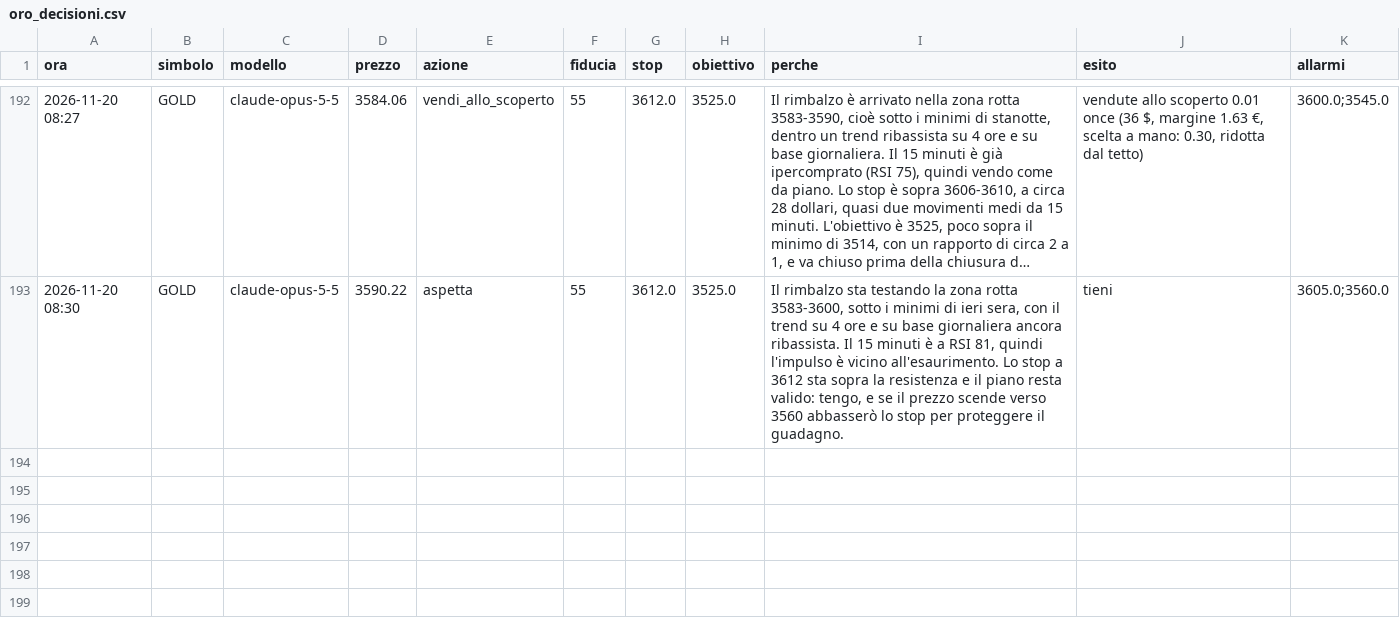
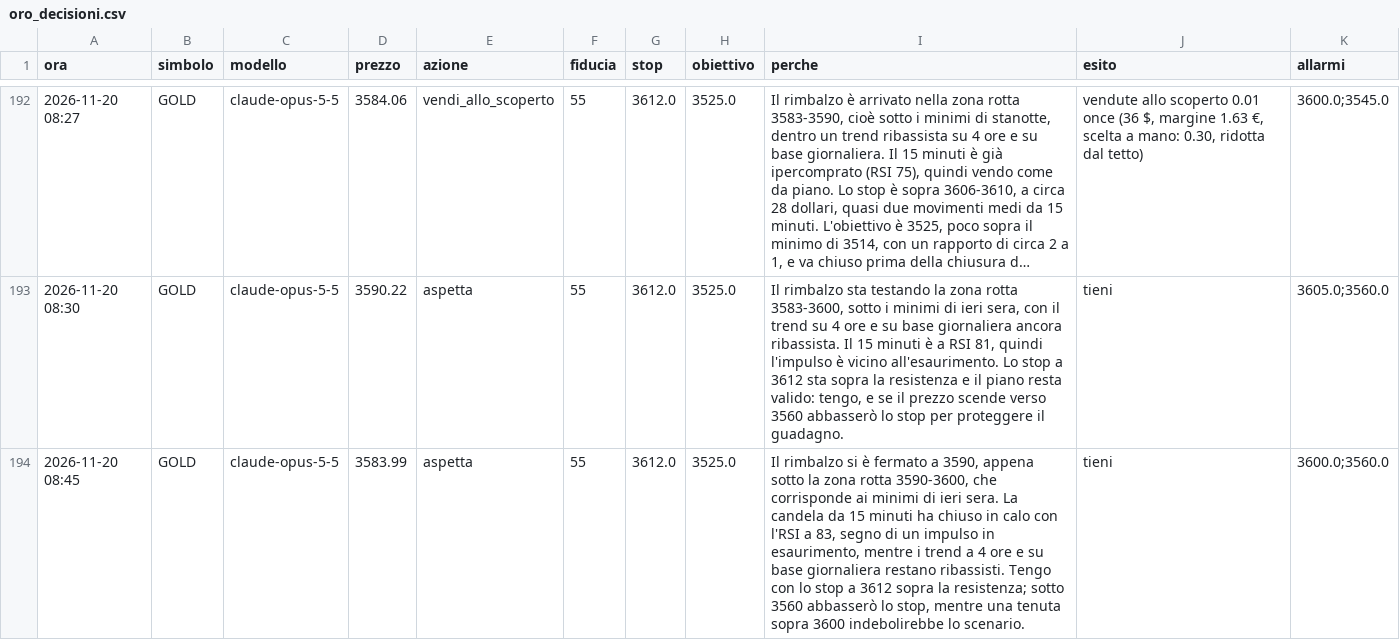
Before and after one commit to elfacvndo/timestral-bot, a CSV file: logs/oro_decisioni.csv, drawn as a sheet; only a part is shown, gaps mark what is left out; long unchanged cells end in …; the diff names each change by its address in the sheet, - before the commit and + after, or states it on an @@ line.

```diff
--- a/logs/oro_decisioni.csv
+++ b/logs/oro_decisioni.csv
+row 194: 2026-11-20 08:45 | GOLD | claude-opus-5-5 | 3583.99 | aspetta | 55 | 3612.0 | 3525.0 | Il rimbalzo si è fermato a 3590, appena sotto la zona rotta 3590-3600, che corrisponde ai minimi di ieri sera. La candela da 15 minuti ha chiuso in calo con l'RSI a 83, segno di un impulso in esaurimento, mentre i trend a 4 ore e su base giornaliera restano ribassisti. Tengo con lo stop a 3612 sopra la resistenza; sotto 3560 abbasserò lo stop, mentre una tenuta sopra 3600 indebolirebbe lo scenario. | tieni | 3600.0;3560.0
```
